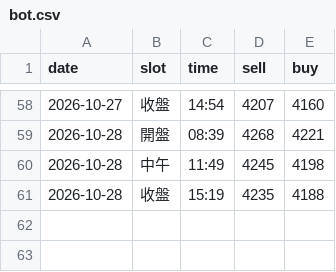
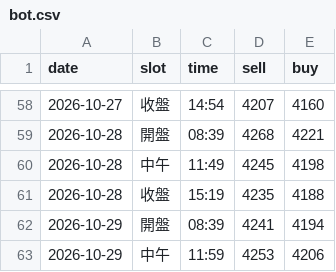
Before and after one commit to nmymdf/gold, a CSV file: data/bot.csv, drawn as a sheet; only a part is shown, gaps mark what is left out.

```diff
--- a/data/bot.csv
+++ b/data/bot.csv
@@ -61 +61,3 @@ date,slot,time,sell,buy
 2026-10-28,收盤,15:19,4235,4188
+2026-10-29,開盤,08:39,4241,4194
+2026-10-29,中午,11:59,4253,4206
```
Also changed, not shown: data/shop.csv.
